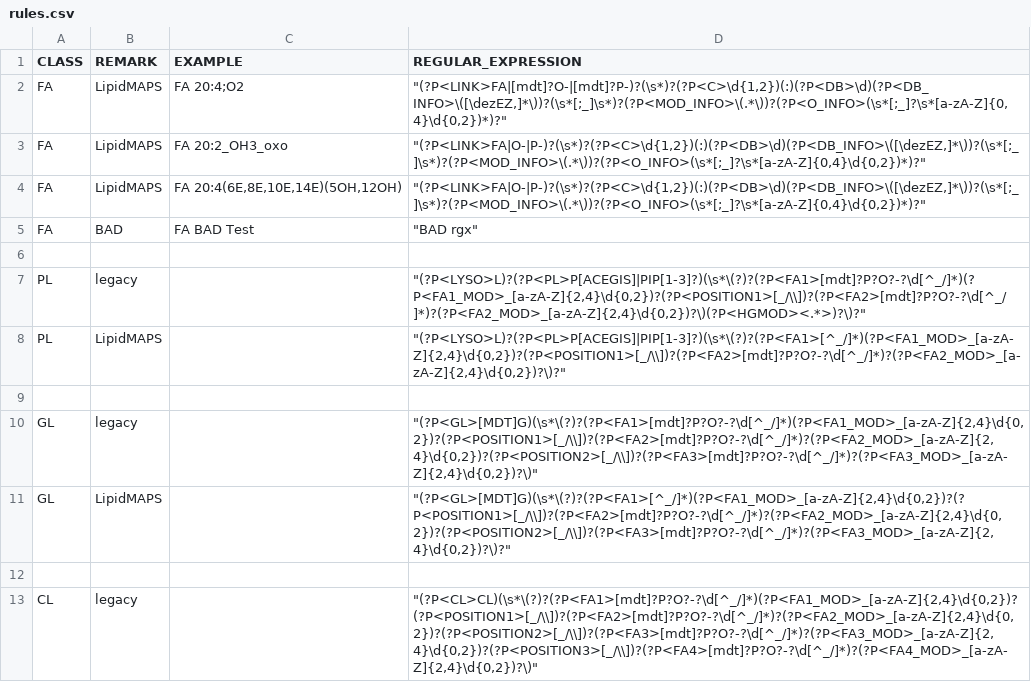
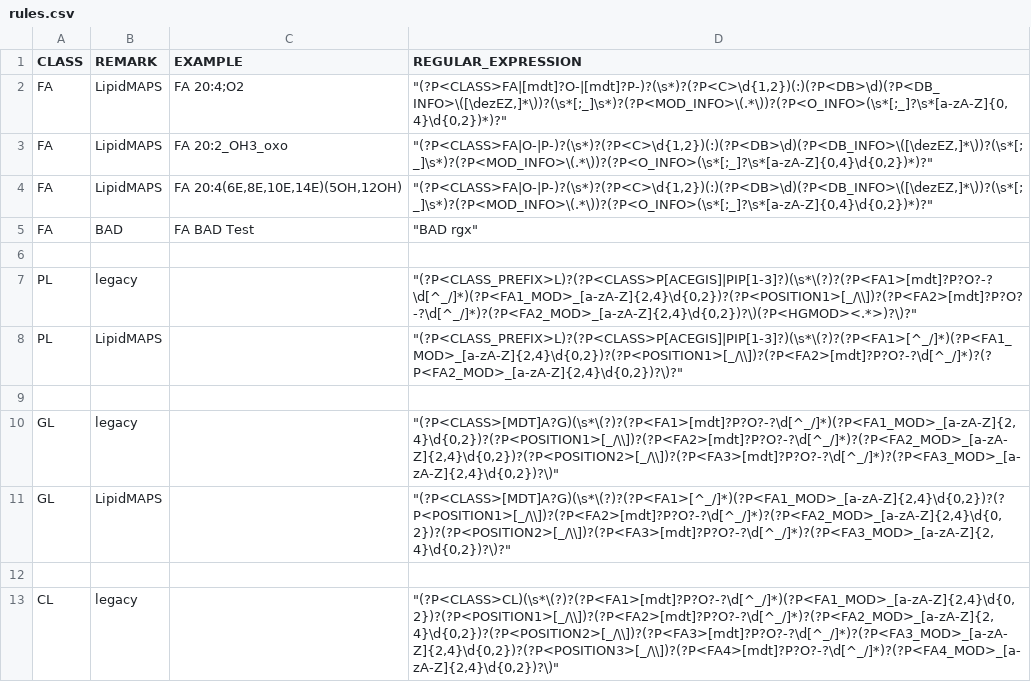
Before and after one commit to SysMedOs/LipidLynxX, a CSV file: epilion/configurations/rules.csv, drawn as a sheet; only a part is shown; the diff covers the shown part only.

```diff
--- a/epilion/configurations/rules.csv
+++ b/epilion/configurations/rules.csv
@@ -1,13 +1,13 @@
 CLASS,REMARK,EXAMPLE,REGULAR_EXPRESSION
-FA,LipidMAPS,FA 20:4;O2,"""(?P<LINK>FA|[mdt]?O-|[mdt]?P-)?(\s*)?(?P<C>\d{1,2})(:)(?P<DB>\d)(?P<DB_INFO>\([\dezEZ,]*\))?(\s*[;_]\s*)?(?P<MOD_INFO>\(.*\))?(?P<O_INFO>(\s*[;_]?\s*[a-zA-Z]{0,4}\d{0,2})*)?"""
-FA,LipidMAPS,FA 20:2_OH3_oxo,"""(?P<LINK>FA|O-|P-)?(\s*)?(?P<C>\d{1,2})(:)(?P<DB>\d)(?P<DB_INFO>\([\dezEZ,]*\))?(\s*[;_]\s*)?(?P<MOD_INFO>\(.*\))?(?P<O_INFO>(\s*[;_]?\s*[a-zA-Z]{0,4}\d{0,2})*)?"""
-FA,LipidMAPS,"FA 20:4(6E,8E,10E,14E)(5OH,12OH)","""(?P<LINK>FA|O-|P-)?(\s*)?(?P<C>\d{1,2})(:)(?P<DB>\d)(?P<DB_INFO>\([\dezEZ,]*\))?(\s*[;_]\s*)?(?P<MOD_INFO>\(.*\))?(?P<O_INFO>(\s*[;_]?\s*[a-zA-Z]{0,4}\d{0,2})*)?"""
+FA,LipidMAPS,FA 20:4;O2,"""(?P<CLASS>FA|[mdt]?O-|[mdt]?P-)?(\s*)?(?P<C>\d{1,2})(:)(?P<DB>\d)(?P<DB_INFO>\([\dezEZ,]*\))?(\s*[;_]\s*)?(?P<MOD_INFO>\(.*\))?(?P<O_INFO>(\s*[;_]?\s*[a-zA-Z]{0,4}\d{0,2})*)?"""
+FA,LipidMAPS,FA 20:2_OH3_oxo,"""(?P<CLASS>FA|O-|P-)?(\s*)?(?P<C>\d{1,2})(:)(?P<DB>\d)(?P<DB_INFO>\([\dezEZ,]*\))?(\s*[;_]\s*)?(?P<MOD_INFO>\(.*\))?(?P<O_INFO>(\s*[;_]?\s*[a-zA-Z]{0,4}\d{0,2})*)?"""
+FA,LipidMAPS,"FA 20:4(6E,8E,10E,14E)(5OH,12OH)","""(?P<CLASS>FA|O-|P-)?(\s*)?(?P<C>\d{1,2})(:)(?P<DB>\d)(?P<DB_INFO>\([\dezEZ,]*\))?(\s*[;_]\s*)?(?P<MOD_INFO>\(.*\))?(?P<O_INFO>(\s*[;_]?\s*[a-zA-Z]{0,4}\d{0,2})*)?"""
 FA,BAD,"FA BAD Test","""BAD rgx"""
 ,,,
-PL,legacy,,"""(?P<LYSO>L)?(?P<PL>P[ACEGIS]|PIP[1-3]?)(\s*\(?)?(?P<FA1>[mdt]?P?O?-?\d[^_/]*)(?P<FA1_MOD>_[a-zA-Z]{2,4}\d{0,2})?(?P<POSITION1>[_/\\])?(?P<FA2>[mdt]?P?O?-?\d[^_/]*)?(?P<FA2_MOD>_[a-zA-Z]{2,4}\d{0,2})?\)(?P<HGMOD><.*>)?\)?"""
-PL,LipidMAPS,,"""(?P<LYSO>L)?(?P<PL>P[ACEGIS]|PIP[1-3]?)(\s*\(?)?(?P<FA1>[^_/]*)(?P<FA1_MOD>_[a-zA-Z]{2,4}\d{0,2})?(?P<POSITION1>[_/\\])?(?P<FA2>[mdt]?P?O?-?\d[^_/]*)?(?P<FA2_MOD>_[a-zA-Z]{2,4}\d{0,2})?\)?"""
+PL,legacy,,"""(?P<CLASS_PREFIX>L)?(?P<CLASS>P[ACEGIS]|PIP[1-3]?)(\s*\(?)?(?P<FA1>[mdt]?P?O?-?\d[^_/]*)(?P<FA1_MOD>_[a-zA-Z]{2,4}\d{0,2})?(?P<POSITION1>[_/\\])?(?P<FA2>[mdt]?P?O?-?\d[^_/]*)?(?P<FA2_MOD>_[a-zA-Z]{2,4}\d{0,2})?\)(?P<HGMOD><.*>)?\)?"""
+PL,LipidMAPS,,"""(?P<CLASS_PREFIX>L)?(?P<CLASS>P[ACEGIS]|PIP[1-3]?)(\s*\(?)?(?P<FA1>[^_/]*)(?P<FA1_MOD>_[a-zA-Z]{2,4}\d{0,2})?(?P<POSITION1>[_/\\])?(?P<FA2>[mdt]?P?O?-?\d[^_/]*)?(?P<FA2_MOD>_[a-zA-Z]{2,4}\d{0,2})?\)?"""
 ,,,
-GL,legacy,,"""(?P<GL>[MDT]G)(\s*\(?)?(?P<FA1>[mdt]?P?O?-?\d[^_/]*)(?P<FA1_MOD>_[a-zA-Z]{2,4}\d{0,2})?(?P<POSITION1>[_/\\])?(?P<FA2>[mdt]?P?O?-?\d[^_/]*)?(?P<FA2_MOD>_[a-zA-Z]{2,4}\d{0,2})?(?P<POSITION2>[_/\\])?(?P<FA3>[mdt]?P?O?-?\d[^_/]*)?(?P<FA3_MOD>_[a-zA-Z]{2,4}\d{0,2})?\)"""
-GL,LipidMAPS,,"""(?P<GL>[MDT]G)(\s*\(?)?(?P<FA1>[^_/]*)(?P<FA1_MOD>_[a-zA-Z]{2,4}\d{0,2})?(?P<POSITION1>[_/\\])?(?P<FA2>[mdt]?P?O?-?\d[^_/]*)?(?P<FA2_MOD>_[a-zA-Z]{2,4}\d{0,2})?(?P<POSITION2>[_/\\])?(?P<FA3>[mdt]?P?O?-?\d[^_/]*)?(?P<FA3_MOD>_[a-zA-Z]{2,4}\d{0,2})?\)?"""
+GL,legacy,,"""(?P<CLASS>[MDT]A?G)(\s*\(?)?(?P<FA1>[mdt]?P?O?-?\d[^_/]*)(?P<FA1_MOD>_[a-zA-Z]{2,4}\d{0,2})?(?P<POSITION1>[_/\\])?(?P<FA2>[mdt]?P?O?-?\d[^_/]*)?(?P<FA2_MOD>_[a-zA-Z]{2,4}\d{0,2})?(?P<POSITION2>[_/\\])?(?P<FA3>[mdt]?P?O?-?\d[^_/]*)?(?P<FA3_MOD>_[a-zA-Z]{2,4}\d{0,2})?\)"""
+GL,LipidMAPS,,"""(?P<CLASS>[MDT]A?G)(\s*\(?)?(?P<FA1>[^_/]*)(?P<FA1_MOD>_[a-zA-Z]{2,4}\d{0,2})?(?P<POSITION1>[_/\\])?(?P<FA2>[mdt]?P?O?-?\d[^_/]*)?(?P<FA2_MOD>_[a-zA-Z]{2,4}\d{0,2})?(?P<POSITION2>[_/\\])?(?P<FA3>[mdt]?P?O?-?\d[^_/]*)?(?P<FA3_MOD>_[a-zA-Z]{2,4}\d{0,2})?\)?"""
 ,,,
-CL,legacy,,"""(?P<CL>CL)(\s*\(?)?(?P<FA1>[mdt]?P?O?-?\d[^_/]*)(?P<FA1_MOD>_[a-zA-Z]{2,4}\d{0,2})?(?P<POSITION1>[_/\\])?(?P<FA2>[mdt]?P?O?-?\d[^_/]*)?(?P<FA2_MOD>_[a-zA-Z]{2,4}\d{0,2})?(?P<POSITION2>[_/\\])?(?P<FA3>[mdt]?P?O?-?\d[^_/]*)?(?P<FA3_MOD>_[a-zA-Z]{2,4}\d{0,2})?(?P<POSITION3>[_/\\])?(?P<FA4>[mdt]?P?O?-?\d[^_/]*)?(?P<FA4_MOD>_[a-zA-Z]{2,4}\d{0,2})?\)"""
+CL,legacy,,"""(?P<CLASS>CL)(\s*\(?)?(?P<FA1>[mdt]?P?O?-?\d[^_/]*)(?P<FA1_MOD>_[a-zA-Z]{2,4}\d{0,2})?(?P<POSITION1>[_/\\])?(?P<FA2>[mdt]?P?O?-?\d[^_/]*)?(?P<FA2_MOD>_[a-zA-Z]{2,4}\d{0,2})?(?P<POSITION2>[_/\\])?(?P<FA3>[mdt]?P?O?-?\d[^_/]*)?(?P<FA3_MOD>_[a-zA-Z]{2,4}\d{0,2})?(?P<POSITION3>[_/\\])?(?P<FA4>[mdt]?P?O?-?\d[^_/]*)?(?P<FA4_MOD>_[a-zA-Z]{2,4}\d{0,2})?\)"""
```
Also changed, not shown: 7 added rows and 3 edited cells elsewhere in this file, 3 other files.
